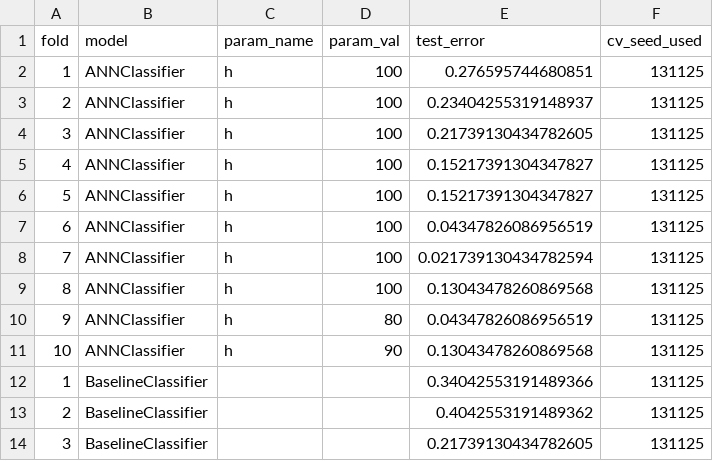
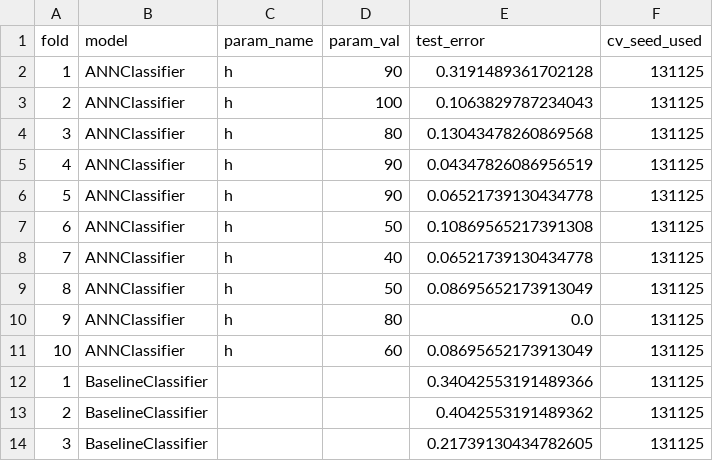
Before and after one commit to krusand/02452-ML-Project, a CSV file: tlcv_results/classification_results.csv, drawn as a sheet; only a part is shown.

```diff
--- a/tlcv_results/classification_results.csv
+++ b/tlcv_results/classification_results.csv
@@ -1,12 +1,12 @@
 fold,model,param_name,param_val,test_error,cv_seed_used
-1,ANNClassifier,h,100,0.276595744680851,131125
-2,ANNClassifier,h,100,0.23404255319148937,131125
-3,ANNClassifier,h,100,0.21739130434782605,131125
-4,ANNClassifier,h,100,0.15217391304347827,131125
-5,ANNClassifier,h,100,0.15217391304347827,131125
-6,ANNClassifier,h,100,0.04347826086956519,131125
-7,ANNClassifier,h,100,0.021739130434782594,131125
-8,ANNClassifier,h,100,0.13043478260869568,131125
-9,ANNClassifier,h,80,0.04347826086956519,131125
-10,ANNClassifier,h,90,0.13043478260869568,131125
+1,ANNClassifier,h,90,0.3191489361702128,131125
+2,ANNClassifier,h,100,0.1063829787234043,131125
+3,ANNClassifier,h,80,0.13043478260869568,131125
+4,ANNClassifier,h,90,0.04347826086956519,131125
+5,ANNClassifier,h,90,0.06521739130434778,131125
+6,ANNClassifier,h,50,0.10869565217391308,131125
+7,ANNClassifier,h,40,0.06521739130434778,131125
+8,ANNClassifier,h,50,0.08695652173913049,131125
+9,ANNClassifier,h,80,0.0,131125
+10,ANNClassifier,h,60,0.08695652173913049,131125
 1,BaselineClassifier,,,0.34042553191489366,131125
```
Also changed, not shown: tlcv_results/regression_results.csv, 4 other files.
